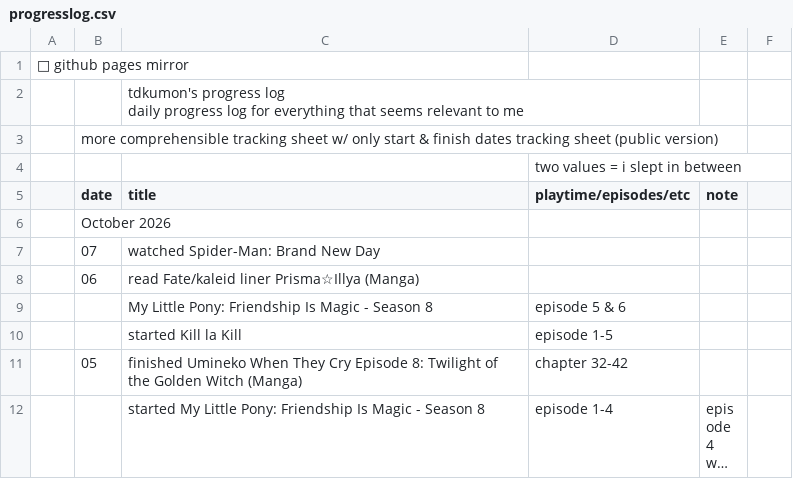
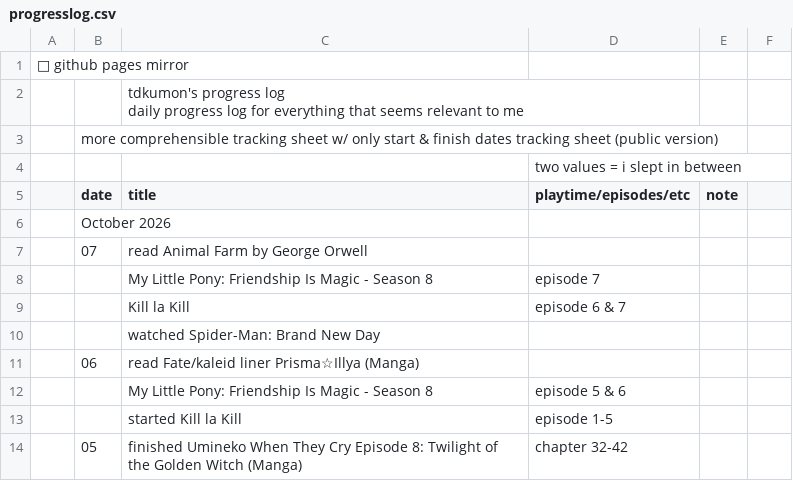
Before and after one commit to tdkumon/google-sheets-mirror, a CSV file: progresslog.csv, drawn as a sheet; only a part is shown; the shorter side is filled out with more unchanged rows; long unchanged cells end in ….

```diff
--- a/progresslog.csv
+++ b/progresslog.csv
@@ -7,3 +7,6 @@
 "","October 2026","","","","","","","","","","","","","","","","","","","","","","","","","","",""
-"","07","watched Spider-Man: Brand New Day","","","","","","","","","","","","","","","","","","","","","","","","","",""
+"","07","read Animal Farm by George Orwell","","","","","","","","","","","","","","","","","","","","","","","","","",""
+"","","My Little Pony: Friendship Is Magic - Season 8","episode 7","","","","","","","","","","","","","","","","","","","","","","","","",""
+"","","Kill la Kill","episode 6 & 7","","","","","","","","","","","","","","","","","","","","","","","","",""
+"","","watched Spider-Man: Brand New Day","","","","","","","","","","","","","","","","","","","","","","","","","",""
 "","06","read Fate/kaleid liner Prisma☆Illya (Manga)","","","","","","","","","","","","","","","","","","","","","","","","","",""
```
Also changed, not shown: 1 other file.
